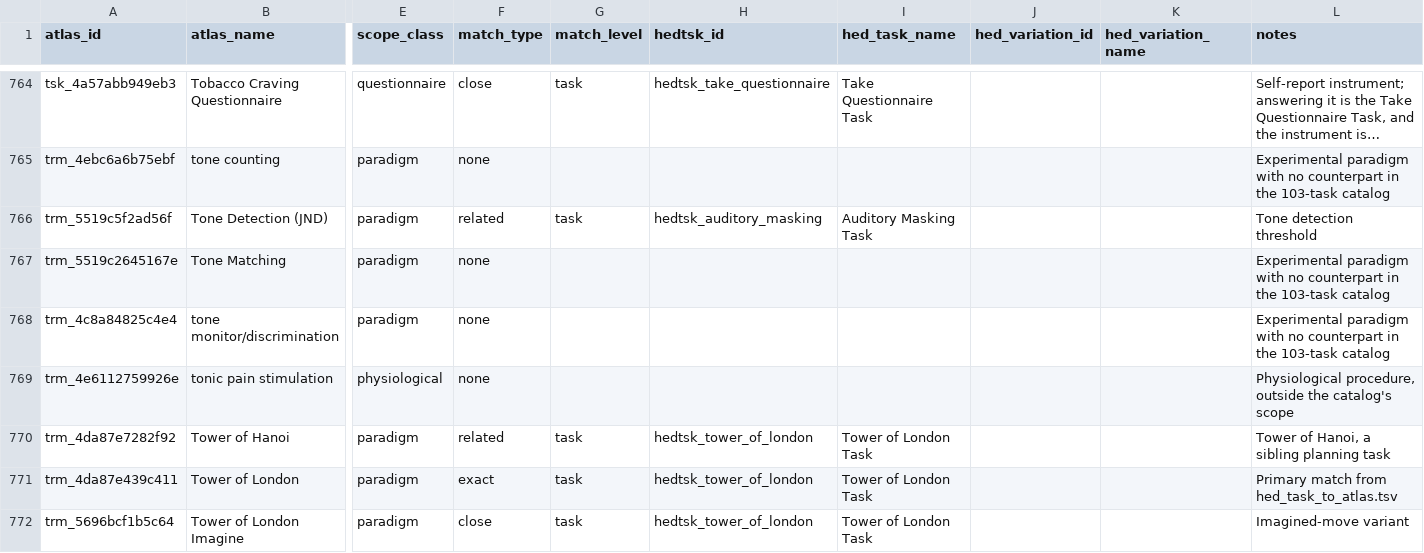
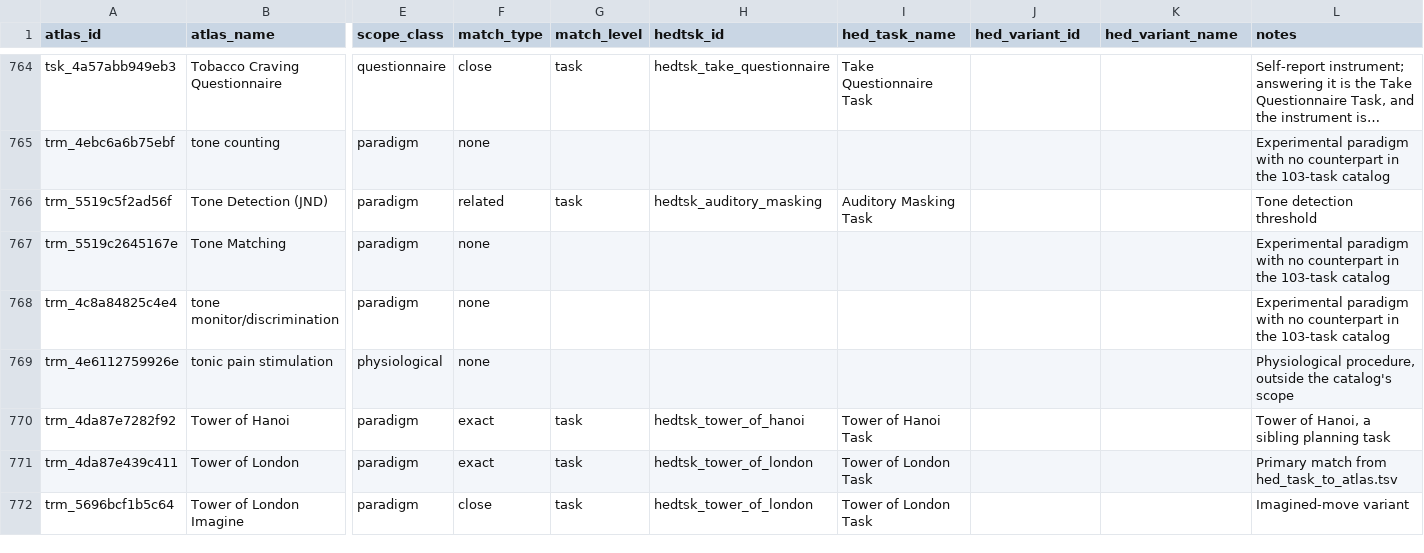
Before and after one commit to VisLab/hed-task, a TSV file: data/mappings/atlas_task_to_hed.tsv, drawn as a sheet; only a part is shown, gaps mark what is left out; long unchanged cells end in …; the diff covers the shown part only; the diff names each change by its address in the sheet, - before the commit and + after, or states it on an @@ line.

```diff
--- a/data/mappings/atlas_task_to_hed.tsv
+++ b/data/mappings/atlas_task_to_hed.tsv
-J1: hed_variation_id
+J1: hed_variant_id
-K1: hed_variation_name
+K1: hed_variant_name
-F770 (match_type): related
+F770 (match_type): exact
-H770 (hedtsk_id): hedtsk_tower_of_london
+H770 (hedtsk_id): hedtsk_tower_of_hanoi
-I770 (hed_task_name): Tower of London Task
+I770 (hed_task_name): Tower of Hanoi Task
```
Also changed, not shown: 103 edited cells elsewhere in this file, data/mappings/cogpo_paradigm_to_hed.tsv, data/mappings/hed_task_to_atlas.tsv, 19 other files.
